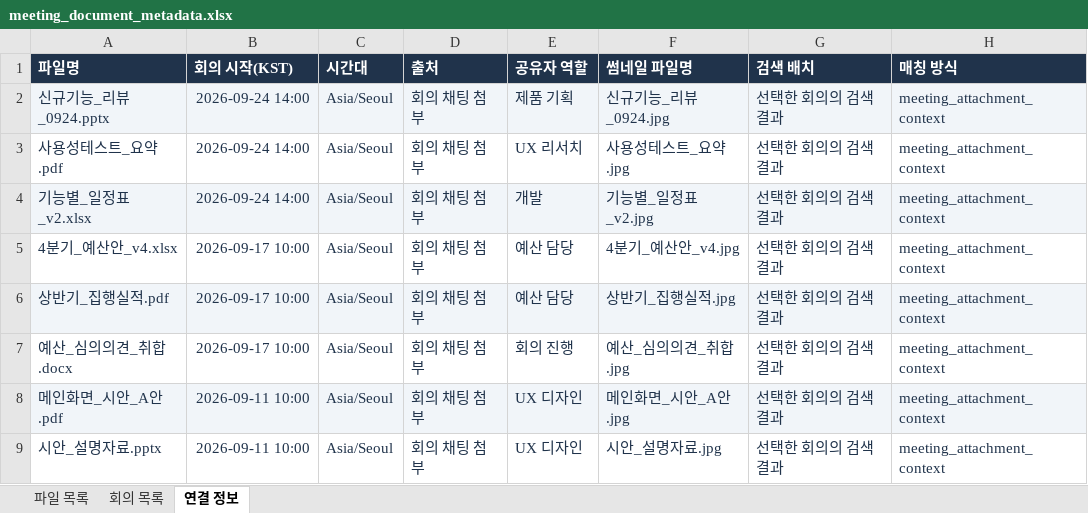
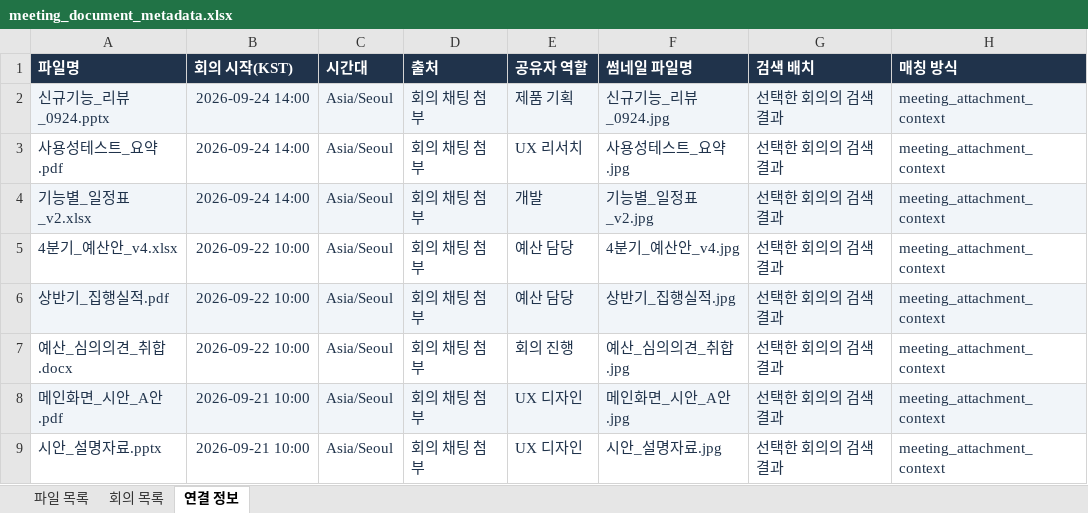
Before and after one commit to jaewonize/AI-Dictionary, an Excel workbook: 04_meeting_documents/meeting_document_metadata.xlsx, sheet 연결 정보, drawn as a sheet; values as stored, in another font and other column widths than the file's, no borders; the diff names each change by its address in the sheet, - before the commit and + after, or states it on an @@ line.

```diff
--- a/04_meeting_documents/meeting_document_metadata.xlsx (sheet 연결 정보)
+++ b/04_meeting_documents/meeting_document_metadata.xlsx (sheet 연결 정보)
-B5:B7 (회의 시작(KST)): 2026-09-17 10:00
+B5:B7 (회의 시작(KST)): 2026-09-22 10:00
-B8:B9 (회의 시작(KST)): 2026-09-11 10:00
+B8:B9 (회의 시작(KST)): 2026-09-21 10:00
```
Also changed, not shown: sheet 파일 목록, sheet 회의 목록, 4 other files.
